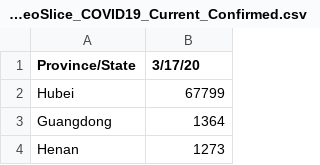
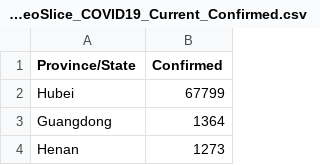
Before and after one commit to SonnyITS/COVID-19, a CSV file: China_GeoSlice_COVID19_Current_Confirmed.csv, drawn as a sheet; only a part is shown.

```diff
--- a/China_GeoSlice_COVID19_Current_Confirmed.csv
+++ b/China_GeoSlice_COVID19_Current_Confirmed.csv
@@ -1,2 +1,2 @@
-Province/State,3/17/20
+Province/State,Confirmed
 Hubei,67799
```
Also changed, not shown: US_GeoSlice_COVID19_Current.csv.
